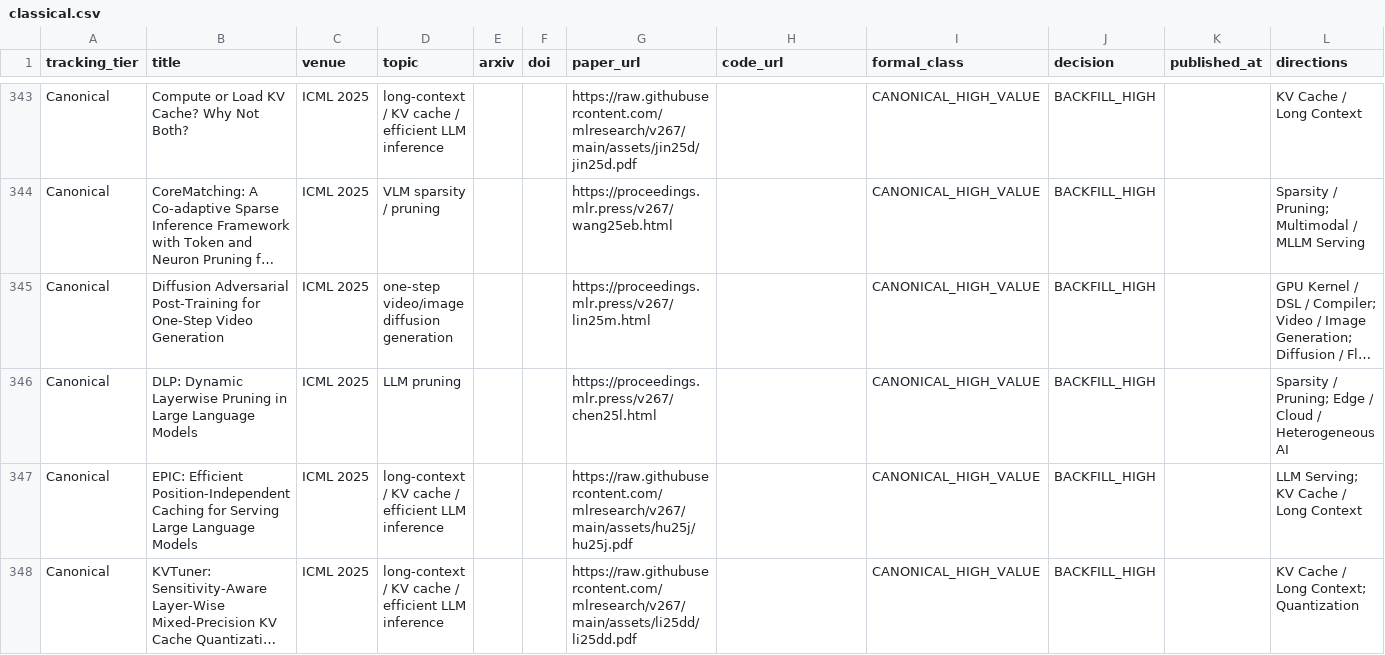
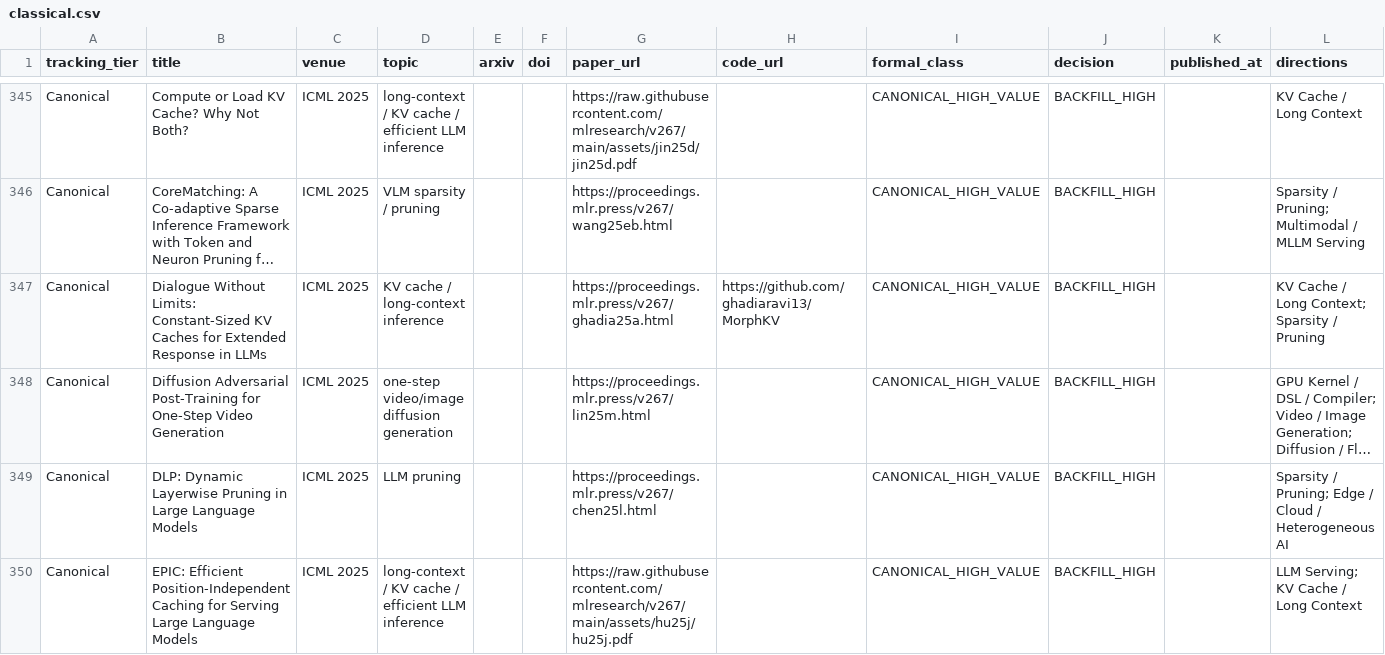
Before and after one commit to WangZhican/efficient-ml-landscape, a CSV file: data/classical.csv, drawn as a sheet; only a part is shown, gaps mark what is left out; the shorter side is filled out with more unchanged rows; long unchanged cells end in …; the diff covers the shown part only; the diff names each change by its address in the sheet, - before the commit and + after, or states it on an @@ line.

Commit message:
Expand ECCV and ICML efficient inference coverage

```diff
--- a/data/classical.csv
+++ b/data/classical.csv
+row 347: Canonical | Dialogue Without Limits: Constant-Sized KV Caches for Extended Response in LLMs | ICML 2025 | KV cache / long-context inference |  |  | https://proceedings.mlr.press/v267/ghadia25a.html | https://github.com/ghadiaravi13/MorphKV | CANONICAL_HIGH_VALUE | BACKFILL_HIGH |  | KV Cache / Long Context; Sparsity / Pruning
```
Also changed, not shown: 4 added rows elsewhere in this file, data/papers.csv, 15 other files.
